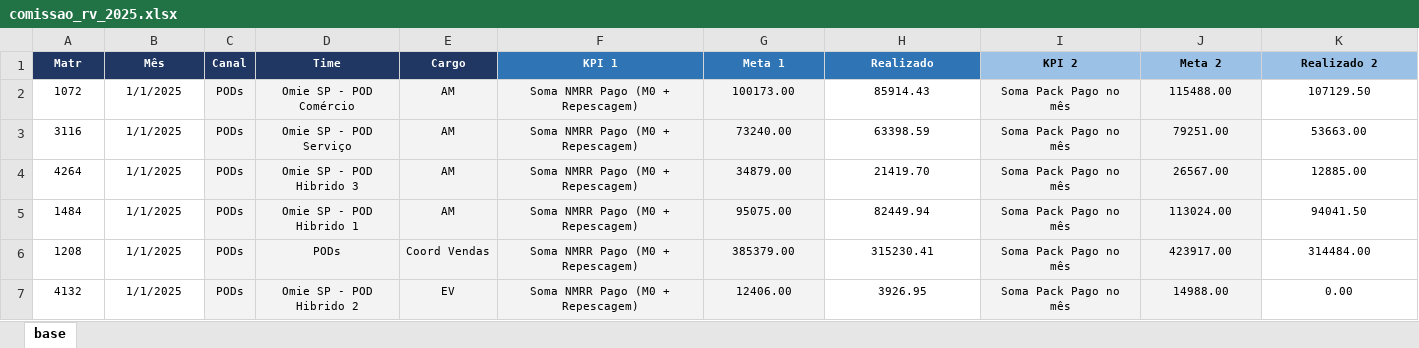
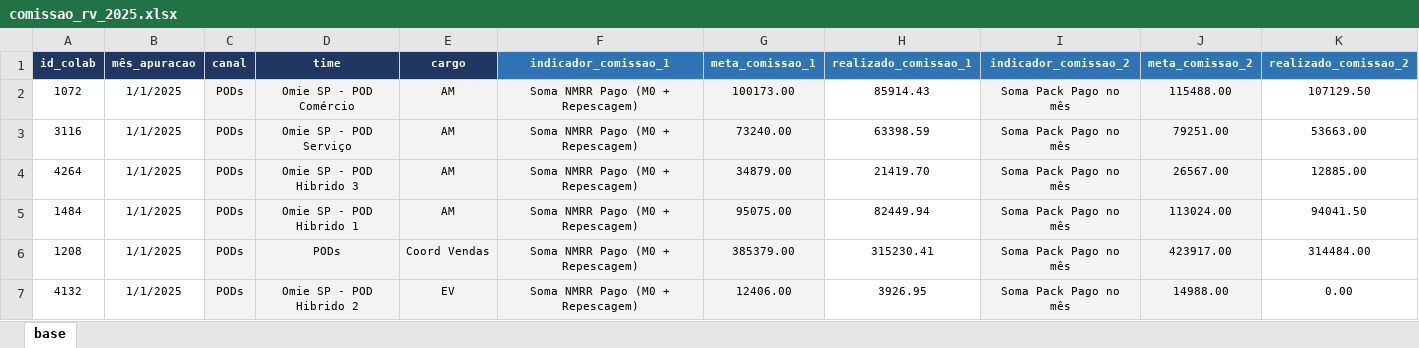
Before and after one commit to PablitoPereira/analise-comissao-rv, an Excel workbook: comissao_rv_2025.xlsx, sheet base, drawn as a sheet; only a part is shown; values as stored, in another font and other column widths than the file's, no borders; removed rows and columns are numbered as before the commit, all else as after; rows hold the shown columns only; the diff names each change by its address in the sheet, - before the commit and + after, or states it on an @@ line.

Commit message:
Add files via upload

```diff
--- a/comissao_rv_2025.xlsx (sheet base)
+++ b/comissao_rv_2025.xlsx (sheet base)
-row 1: Matr | Mês | Canal | Time | Cargo | KPI 1 | Meta 1 | Realizado | KPI 2 | Meta 2 | Realizado 2
+row 1: id_colab | mês_apuracao | canal | time | cargo | indicador_comissao_1 | meta_comissao_1 | realizado_comissao_1 | indicador_comissao_2 | meta_comissao_2 | realizado_comissao_2
```
